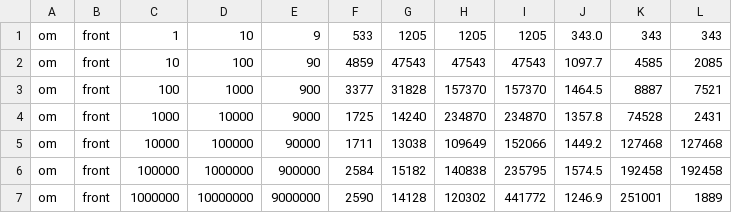
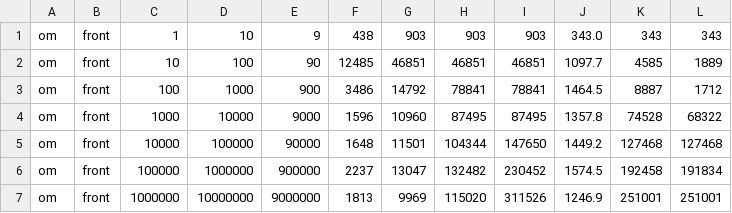
Before and after one commit to dfirsov/order_maintenance, a CSV file: rust/results/compare/om_front.csv, drawn as a sheet.

```diff
--- a/rust/results/compare/om_front.csv
+++ b/rust/results/compare/om_front.csv
@@ -1,7 +1,7 @@
-om,front,1,10,9,533,1205,1205,1205,343.0,343,343
-om,front,10,100,90,4859,47543,47543,47543,1097.7,4585,2085
-om,front,100,1000,900,3377,31828,157370,157370,1464.5,8887,7521
-om,front,1000,10000,9000,1725,14240,234870,234870,1357.8,74528,2431
-om,front,10000,100000,90000,1711,13038,109649,152066,1449.2,127468,127468
-om,front,100000,1000000,900000,2584,15182,140838,235795,1574.5,192458,192458
-om,front,1000000,10000000,9000000,2590,14128,120302,441772,1246.9,251001,1889
+om,front,1,10,9,438,903,903,903,343.0,343,343
+om,front,10,100,90,12485,46851,46851,46851,1097.7,4585,1889
+om,front,100,1000,900,3486,14792,78841,78841,1464.5,8887,1712
+om,front,1000,10000,9000,1596,10960,87495,87495,1357.8,74528,68322
+om,front,10000,100000,90000,1648,11501,104344,147650,1449.2,127468,127468
+om,front,100000,1000000,900000,2237,13047,132482,230452,1574.5,192458,191834
+om,front,1000000,10000000,9000000,1813,9969,115020,311526,1246.9,251001,251001
```
Also changed, not shown: rust/results/compare/om_hammer.csv, rust/results/compare/om_random.csv, 12 other files.
